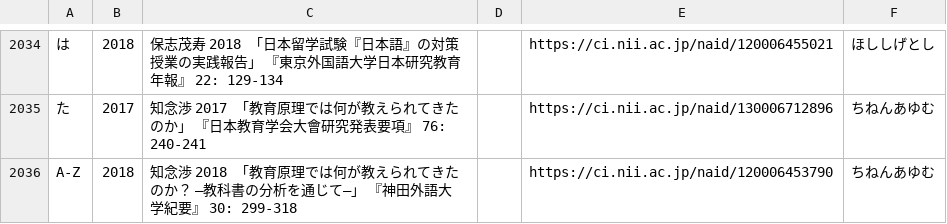
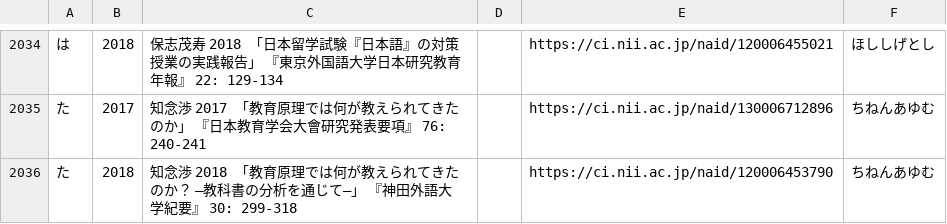
Before and after one commit to ko-ichi-h/khcoder, a TSV file: docs/bib.tsv, drawn as a sheet; only a part is shown, gaps mark what is left out; the diff names each change by its address in the sheet, - before the commit and + after, or states it on an @@ line.

```diff
--- a/docs/bib.tsv
+++ b/docs/bib.tsv
-A2036: A-Z
+A2036: た
```
Also changed, not shown: 2 other files.
